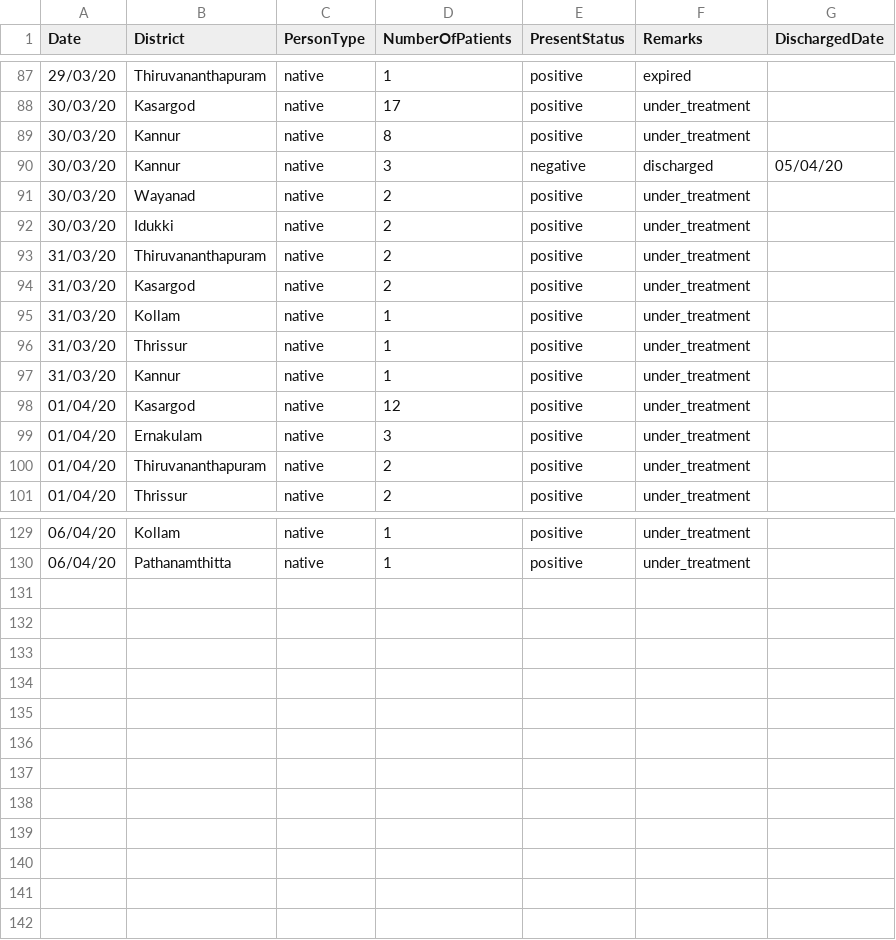
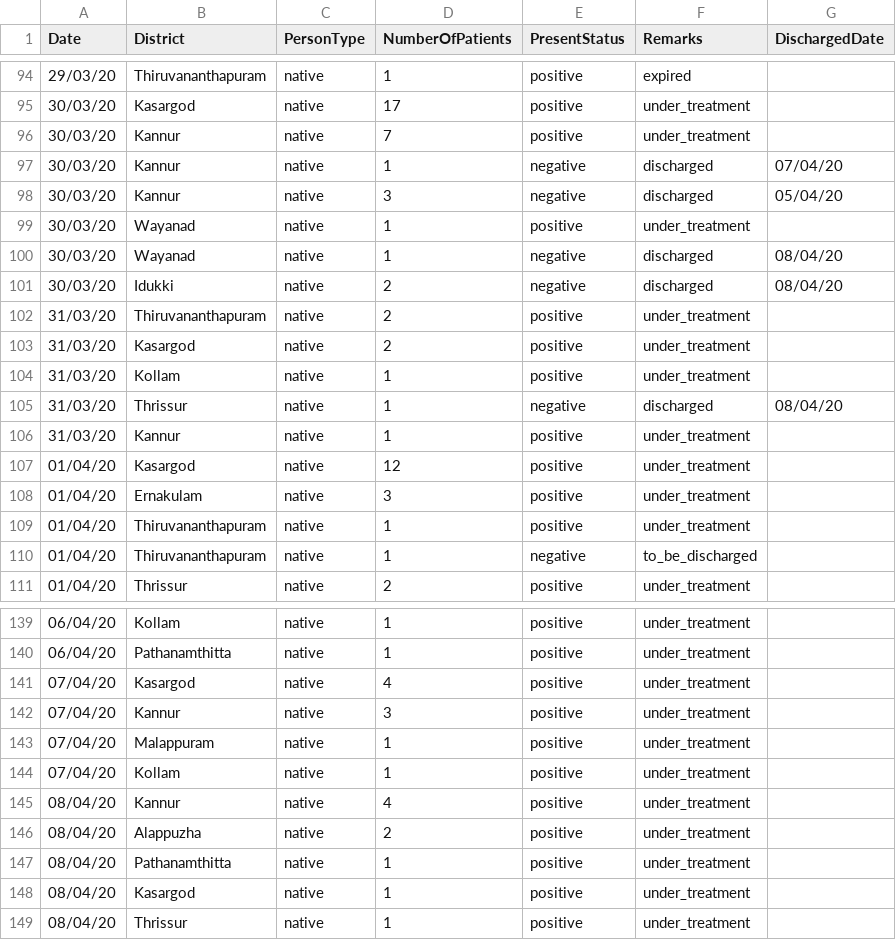
Before and after one commit to sandyiswell/covid19Kerala, a CSV file: chronoPositiv.csv, drawn as a sheet; only a part is shown, gaps mark what is left out; the diff covers the shown part only.

```diff
--- a/chronoPositiv.csv
+++ b/chronoPositiv.csv
@@ -88,6 +95,8 @@ Date,District,PersonType,NumberOfPatients,PresentStatus,Remarks,DischargedDate
 30/03/20,Kasargod,native,17,positive,under_treatment,
-30/03/20,Kannur,native,8,positive,under_treatment,
+30/03/20,Kannur,native,7,positive,under_treatment,
+30/03/20,Kannur,native,1,negative,discharged,07/04/20
 30/03/20,Kannur,native,3,negative,discharged,05/04/20
-30/03/20,Wayanad,native,2,positive,under_treatment,
-30/03/20,Idukki ,native,2,positive,under_treatment,
+30/03/20,Wayanad,native,1,positive,under_treatment,
+30/03/20,Wayanad,native,1,negative,discharged,08/04/20
+30/03/20,Idukki ,native,2,negative,discharged,08/04/20
 31/03/20,Thiruvananthapuram,native,2,positive,under_treatment,
@@ -95,3 +104,3 @@ Date,District,PersonType,NumberOfPatients,PresentStatus,Remarks,DischargedDate
 31/03/20,Kollam,native,1,positive,under_treatment,
-31/03/20,Thrissur,native,1,positive,under_treatment,
+31/03/20,Thrissur,native,1,negative,discharged,08/04/20
 31/03/20,Kannur,native,1,positive,under_treatment,
@@ -99,3 +108,4 @@ Date,District,PersonType,NumberOfPatients,PresentStatus,Remarks,DischargedDate
 01/04/20,Ernakulam,native,3,positive,under_treatment,
-01/04/20,Thiruvananthapuram,native,2,positive,under_treatment,
+01/04/20,Thiruvananthapuram,native,1,positive,under_treatment,
+01/04/20,Thiruvananthapuram,native,1,negative,to_be_discharged,
 01/04/20,Thrissur,native,2,positive,under_treatment,
@@ -130 +140,10 @@ Date,District,PersonType,NumberOfPatients,PresentStatus,Remarks,DischargedDate
 06/04/20,Pathanamthitta,native,1,positive,under_treatment,
+07/04/20,Kasargod,native,4,positive,under_treatment,
+07/04/20,Kannur,native,3,positive,under_treatment,
+07/04/20,Malappuram,native,1,positive,under_treatment,
+07/04/20,Kollam,native,1,positive,under_treatment,
+08/04/20,Kannur,native,4,positive,under_treatment,
+08/04/20,Alappuzha ,native,2,positive,under_treatment,
+08/04/20,Pathanamthitta,native,1,positive,under_treatment,
+08/04/20,Kasargod,native,1,positive,under_treatment,
+08/04/20,Thrissur,native,1,positive,under_treatment,
```
Also changed, not shown: 7 added rows and 31 edited cells elsewhere in this file.
